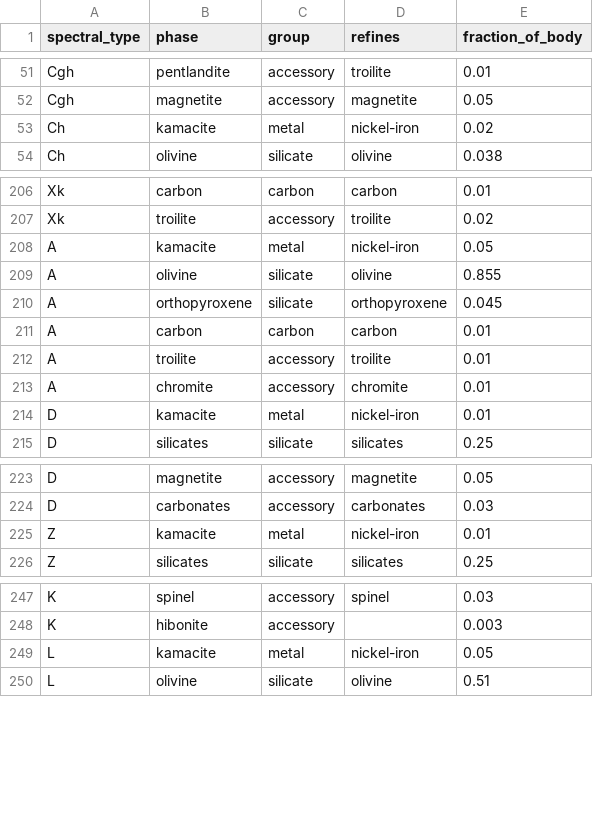
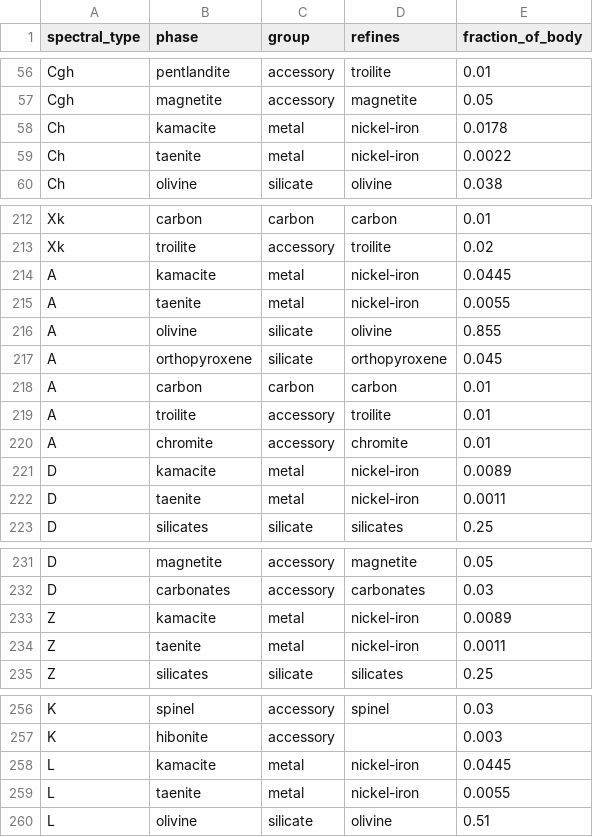
Before and after one commit to loggger101/AsteroidCatalog, a CSV file: reference/mineral_phases_detailed.csv, drawn as a sheet; only a part is shown, gaps mark what is left out; the diff covers the shown part only.

Commit message:
Keep the unsourced classes' metal as the alloy nickel-iron meant (data contract 1.8.1) (#17)
1.8.0 gave every class with no metal analogue pure kamacite (~6.5 wt% Ni)
where comp_phases' nickel-iron had always meant an iron meteorite's ~9%, so
their value at a terrestrial market fell 6-12% for a choice nothing
supports. They take kamacite 0.89 / taenite 0.11 now, which is that alloy.
Pure kamacite stays for E, Xe and V, where a source says so. A test holds
every unsourced class to 9 +/- 0.2 wt% Ni and was proved by planting one back.

```diff
--- a/reference/mineral_phases_detailed.csv
+++ b/reference/mineral_phases_detailed.csv
@@ -52,3 +57,4 @@ Cgh,pentlandite,accessory,troilite,0.01
 Cgh,magnetite,accessory,magnetite,0.05
-Ch,kamacite,metal,nickel-iron,0.02
+Ch,kamacite,metal,nickel-iron,0.0178
+Ch,taenite,metal,nickel-iron,0.0022
 Ch,olivine,silicate,olivine,0.038
@@ -207,3 +213,4 @@ Xk,carbon,carbon,carbon,0.01
 Xk,troilite,accessory,troilite,0.02
-A,kamacite,metal,nickel-iron,0.05
+A,kamacite,metal,nickel-iron,0.0445
+A,taenite,metal,nickel-iron,0.0055
 A,olivine,silicate,olivine,0.855
@@ -213,3 +220,4 @@ A,troilite,accessory,troilite,0.01
 A,chromite,accessory,chromite,0.01
-D,kamacite,metal,nickel-iron,0.01
+D,kamacite,metal,nickel-iron,0.0089
+D,taenite,metal,nickel-iron,0.0011
 D,silicates,silicate,silicates,0.25
@@ -224,3 +232,4 @@ D,magnetite,accessory,magnetite,0.05
 D,carbonates,accessory,carbonates,0.03
-Z,kamacite,metal,nickel-iron,0.01
+Z,kamacite,metal,nickel-iron,0.0089
+Z,taenite,metal,nickel-iron,0.0011
 Z,silicates,silicate,silicates,0.25
@@ -248,3 +257,4 @@ K,spinel,accessory,spinel,0.03
 K,hibonite,accessory,,0.003
-L,kamacite,metal,nickel-iron,0.05
+L,kamacite,metal,nickel-iron,0.0445
+L,taenite,metal,nickel-iron,0.0055
 L,olivine,silicate,olivine,0.51
```
Also changed, not shown: 11 added rows and 15 edited cells elsewhere in this file, 5 other files.
